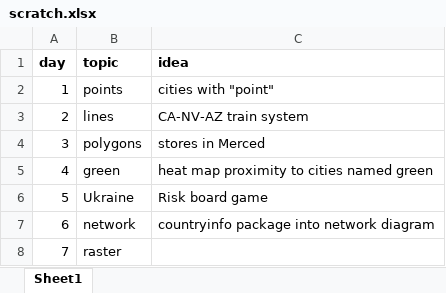
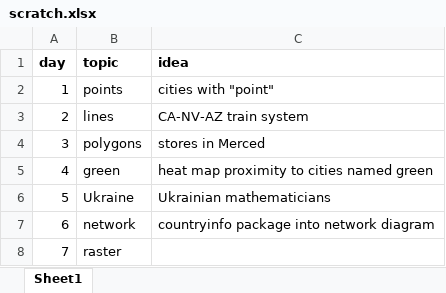
Before and after one commit to dsollberger/30DayMapChallenge, an Excel workbook: 2022/scratch.xlsx, sheet Sheet1, drawn as a sheet; only a part is shown; values as stored, in another font and other column widths than the file's, no borders; the diff names each change by its address in the sheet, - before the commit and + after, or states it on an @@ line.

```diff
--- a/2022/scratch.xlsx (sheet Sheet1)
+++ b/2022/scratch.xlsx (sheet Sheet1)
-C6 (idea): Risk board game
+C6 (idea): Ukrainian mathematicians
```
Also changed, not shown: 3 other files.
